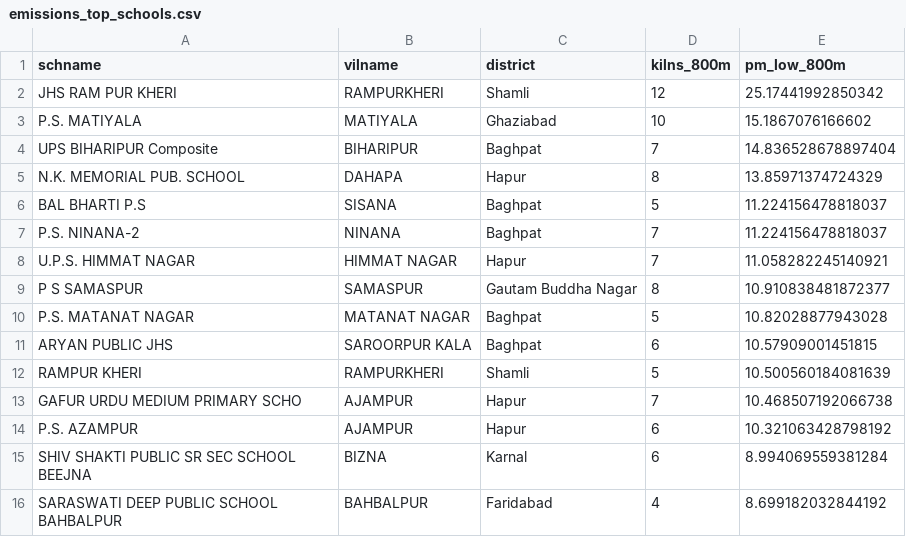
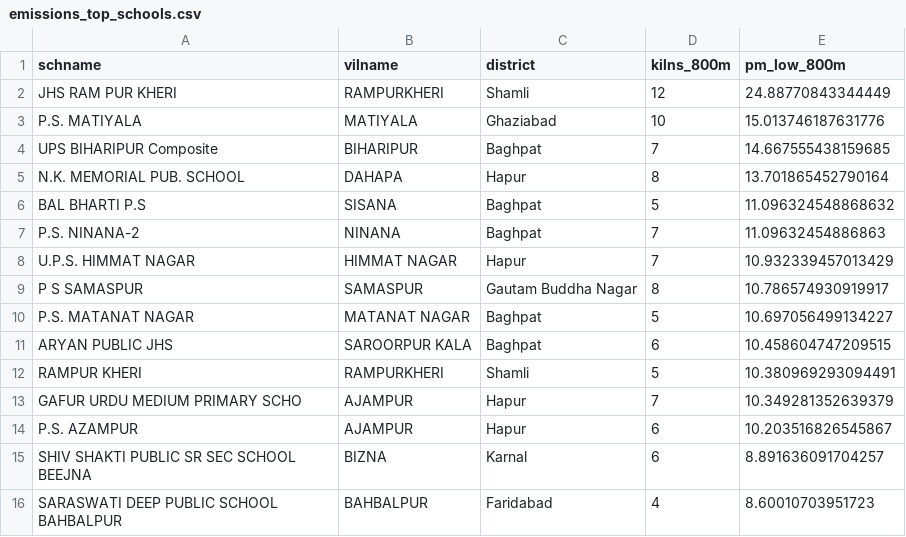
Before and after one commit to rashmi049-clutch/kilnwatch, a CSV file: outputs/tables/emissions_top_schools.csv, drawn as a sheet.

```diff
--- a/outputs/tables/emissions_top_schools.csv
+++ b/outputs/tables/emissions_top_schools.csv
@@ -1,16 +1,16 @@
 schname,vilname,district,kilns_800m,pm_low_800m
-JHS RAM PUR KHERI,RAMPURKHERI,Shamli,12,25.17441992850342
-P.S. MATIYALA,MATIYALA,Ghaziabad,10,15.1867076166602
-UPS BIHARIPUR Composite,BIHARIPUR,Baghpat,7,14.836528678897404
-N.K. MEMORIAL PUB. SCHOOL,DAHAPA,Hapur,8,13.85971374724329
-BAL BHARTI P.S,SISANA,Baghpat,5,11.224156478818037
-P.S. NINANA-2,NINANA,Baghpat,7,11.224156478818037
-U.P.S. HIMMAT NAGAR,HIMMAT NAGAR,Hapur,7,11.058282245140921
-P S SAMASPUR,SAMASPUR,Gautam Buddha Nagar,8,10.910838481872377
-P.S. MATANAT NAGAR,MATANAT NAGAR,Baghpat,5,10.82028877943028
-ARYAN PUBLIC JHS,SAROORPUR KALA,Baghpat,6,10.57909001451815
-RAMPUR KHERI,RAMPURKHERI,Shamli,5,10.500560184081639
-GAFUR URDU MEDIUM PRIMARY SCHO,AJAMPUR,Hapur,7,10.468507192066738
-P.S. AZAMPUR,AJAMPUR,Hapur,6,10.321063428798192
-SHIV SHAKTI PUBLIC SR SEC SCHOOL BEEJNA,BIZNA,Karnal,6,8.994069559381284
-SARASWATI DEEP PUBLIC SCHOOL BAHBALPUR,BAHBALPUR,Faridabad,4,8.699182032844192
+JHS RAM PUR KHERI,RAMPURKHERI,Shamli,12,24.88770843344449
+P.S. MATIYALA,MATIYALA,Ghaziabad,10,15.013746187631776
+UPS BIHARIPUR Composite,BIHARIPUR,Baghpat,7,14.667555438159685
+N.K. MEMORIAL PUB. SCHOOL,DAHAPA,Hapur,8,13.701865452790164
+BAL BHARTI P.S,SISANA,Baghpat,5,11.096324548868632
+P.S. NINANA-2,NINANA,Baghpat,7,11.09632454886863
+U.P.S. HIMMAT NAGAR,HIMMAT NAGAR,Hapur,7,10.932339457013429
+P S SAMASPUR,SAMASPUR,Gautam Buddha Nagar,8,10.786574930919917
+P.S. MATANAT NAGAR,MATANAT NAGAR,Baghpat,5,10.697056499134227
+ARYAN PUBLIC JHS,SAROORPUR KALA,Baghpat,6,10.458604747209515
+RAMPUR KHERI,RAMPURKHERI,Shamli,5,10.380969293094491
+GAFUR URDU MEDIUM PRIMARY SCHO,AJAMPUR,Hapur,7,10.349281352639379
+P.S. AZAMPUR,AJAMPUR,Hapur,6,10.203516826545867
+SHIV SHAKTI PUBLIC SR SEC SCHOOL BEEJNA,BIZNA,Karnal,6,8.891636091704257
+SARASWATI DEEP PUBLIC SCHOOL BAHBALPUR,BAHBALPUR,Faridabad,4,8.60010703951723
```
Also changed, not shown: outputs/tables/emissions_by_district.csv, outputs/tables/emissions_summary.csv, 42 other files.
